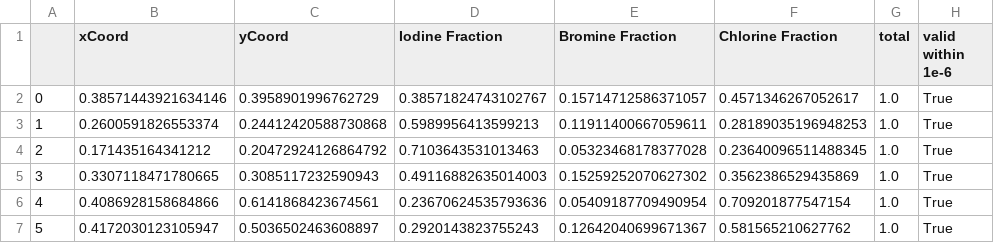
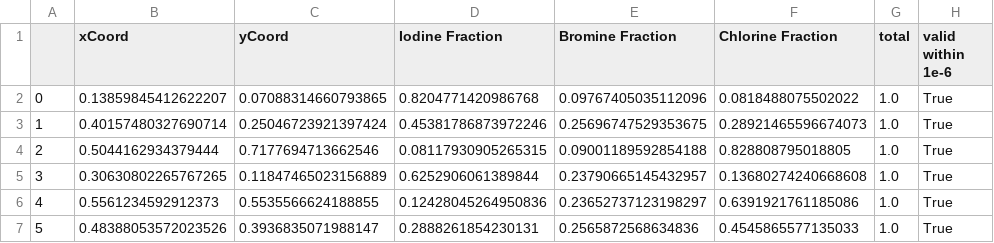
Before and after one commit to kaybr24/perovskite-solar, a CSV file: Data/perovskite50compo.csv, drawn as a sheet.

Commit message:
Added round 2 data!
All round 2 perovskites were NOT single-phase, now running on both round 1 (verified by synthesizing twice) and round 2 (unverified) data

```diff
--- a/Data/perovskite50compo.csv
+++ b/Data/perovskite50compo.csv
@@ -1,7 +1,7 @@
 ,xCoord,yCoord,Iodine Fraction,Bromine Fraction,Chlorine Fraction,total,valid within 1e-6
-0,0.38571443921634146,0.3958901996762729,0.38571824743102767,0.15714712586371057,0.4571346267052617,1.0,True
-1,0.2600591826553374,0.24412420588730868,0.5989956413599213,0.11911400667059611,0.28189035196948253,1.0,True
-2,0.171435164341212,0.20472924126864792,0.7103643531013463,0.05323468178377028,0.23640096511488345,1.0,True
-3,0.3307118471780665,0.3085117232590943,0.49116882635014003,0.15259252070627302,0.3562386529435869,1.0,True
-4,0.4086928158684866,0.6141868423674561,0.23670624535793636,0.05409187709490954,0.709201877547154,1.0,True
-5,0.4172030123105947,0.5036502463608897,0.2920143823755243,0.12642040699671367,0.581565210627762,1.0,True
+0,0.13859845412622207,0.07088314660793865,0.8204771420986768,0.09767405035112096,0.0818488075502022,1.0,True
+1,0.40157480327690714,0.25046723921397424,0.45381786873972246,0.25696747529353675,0.28921465596674073,1.0,True
+2,0.5044162934379444,0.7177694713662546,0.08117930905265315,0.09001189592854188,0.828808795018805,1.0,True
+3,0.30630802265767265,0.11847465023156889,0.6252906061389844,0.23790665145432957,0.13680274240668608,1.0,True
+4,0.5561234592912373,0.5535566624188855,0.12428045264950836,0.23652737123198297,0.6391921761185086,1.0,True
+5,0.48388053572023526,0.3936835071988147,0.2888261854230131,0.2565872568634836,0.4545865577135033,1.0,True
```
Also changed, not shown: 1 other file.
